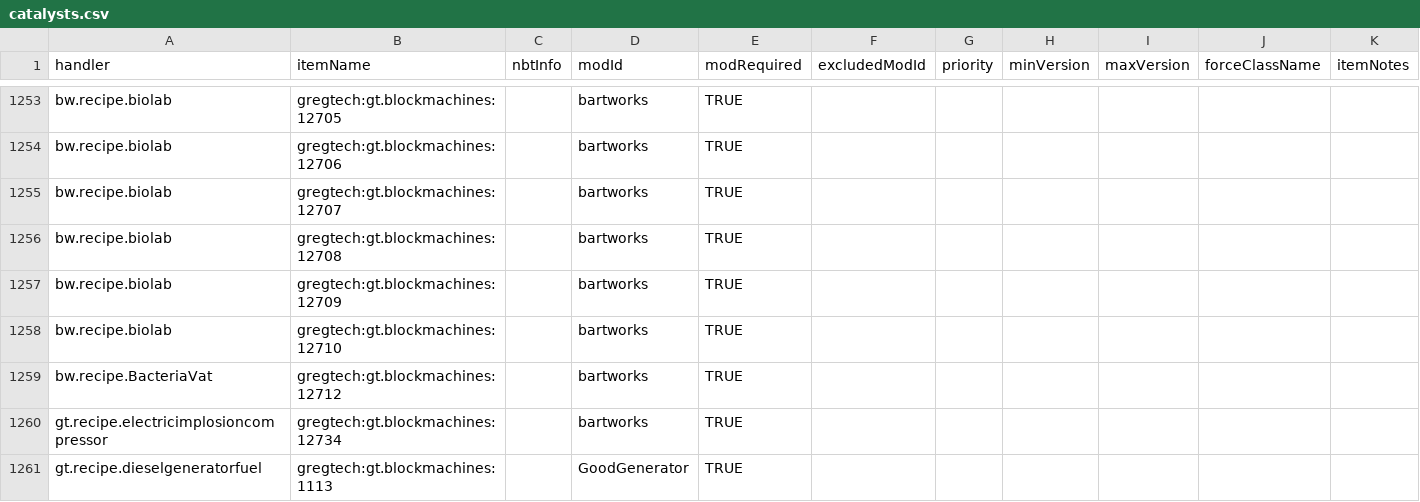
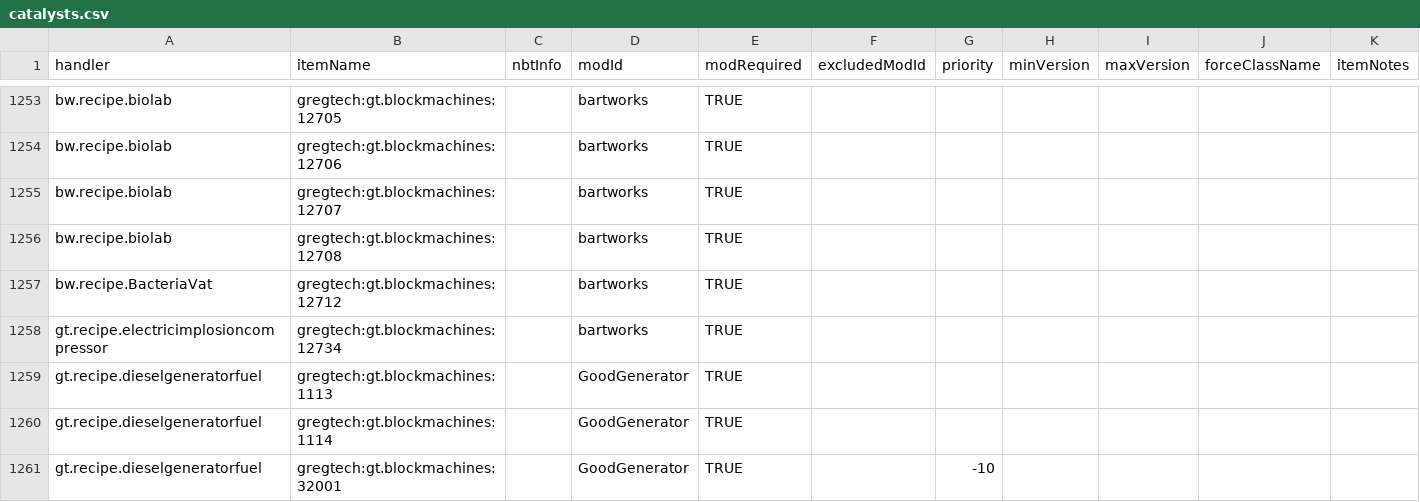
Before and after one commit to GTMEGA/NotEnoughItems, a CSV file: src/main/resources/assets/nei/csv/catalysts.csv, drawn as a sheet; only a part is shown, gaps mark what is left out; the shorter side is filled out with more unchanged rows; the diff names each change by its address in the sheet, - before the commit and + after, or states it on an @@ line.

Commit message:
Remove UXV and MAX biolab from NEI recipe catalysts (#732)

```diff
--- a/src/main/resources/assets/nei/csv/catalysts.csv
+++ b/src/main/resources/assets/nei/csv/catalysts.csv
-row 1257: bw.recipe.biolab | gregtech:gt.blockmachines:12709 |  | bartworks | TRUE
-row 1258: bw.recipe.biolab | gregtech:gt.blockmachines:12710 |  | bartworks | TRUE
```
